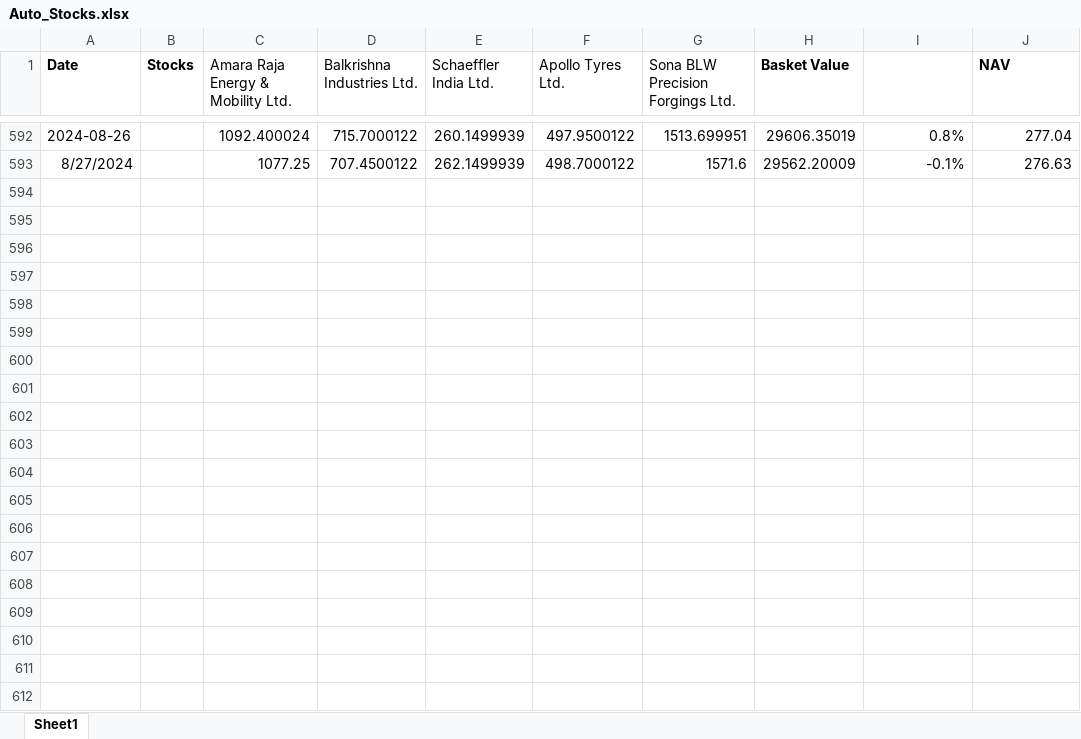
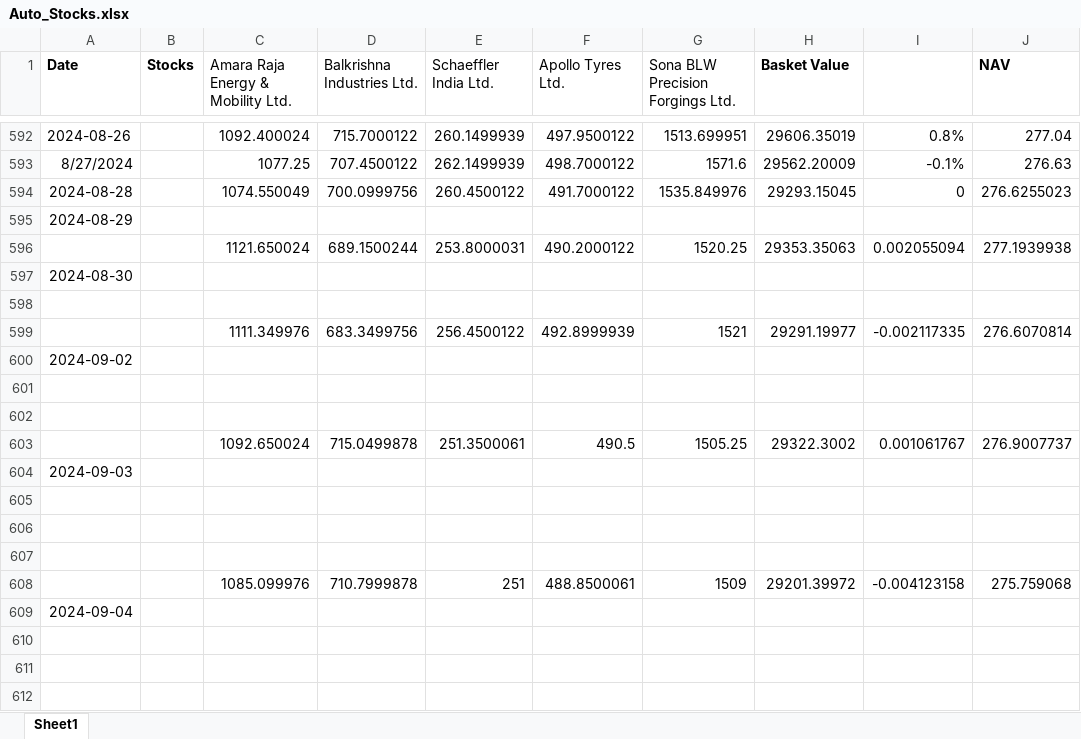
Before and after one commit to kkunalp185/NAV-, an Excel workbook: NAV/Auto_Stocks.xlsx, sheet Sheet1, drawn as a sheet; only a part is shown, gaps mark what is left out; values as stored, in another font and other column widths than the file's, no borders; the diff covers the shown part only; the diff names each change by its address in the sheet, - before the commit and + after, or states it on an @@ line.

```diff
--- a/NAV/Auto_Stocks.xlsx (sheet Sheet1)
+++ b/NAV/Auto_Stocks.xlsx (sheet Sheet1)
+row 594: 2024-08-28 |  | 1074.550049 | 700.0999756 | 260.4500122 | 491.7000122 | 1535.849976 | 29293.15045 | 0 | 276.6255023
+row 595: 2024-08-29
+row 596:  |  | 1121.650024 | 689.1500244 | 253.8000031 | 490.2000122 | 1520.25 | 29353.35063 | 0.002055094 | 277.1939938
+row 597: 2024-08-30
+row 598: (empty)
+row 599:  |  | 1111.349976 | 683.3499756 | 256.4500122 | 492.8999939 | 1521 | 29291.19977 | -0.002117335 | 276.6070814
+row 600: 2024-09-02
+row 601: (empty)
+row 602: (empty)
+row 603:  |  | 1092.650024 | 715.0499878 | 251.3500061 | 490.5 | 1505.25 | 29322.3002 | 0.001061767 | 276.9007737
+row 604: 2024-09-03
+row 605: (empty)
+row 606: (empty)
+row 607: (empty)
+row 608:  |  | 1085.099976 | 710.7999878 | 251 | 488.8500061 | 1509 | 29201.39972 | -0.004123158 | 275.759068
+row 609: 2024-09-04
+row 610: (empty)
+row 611: (empty)
+row 612: (empty)
```
Also changed, not shown: 281 added rows elsewhere in this sheet, NAV/Capital_Goods.xlsx, NAV/FMCG_stocks.xlsx, 4 other files.
